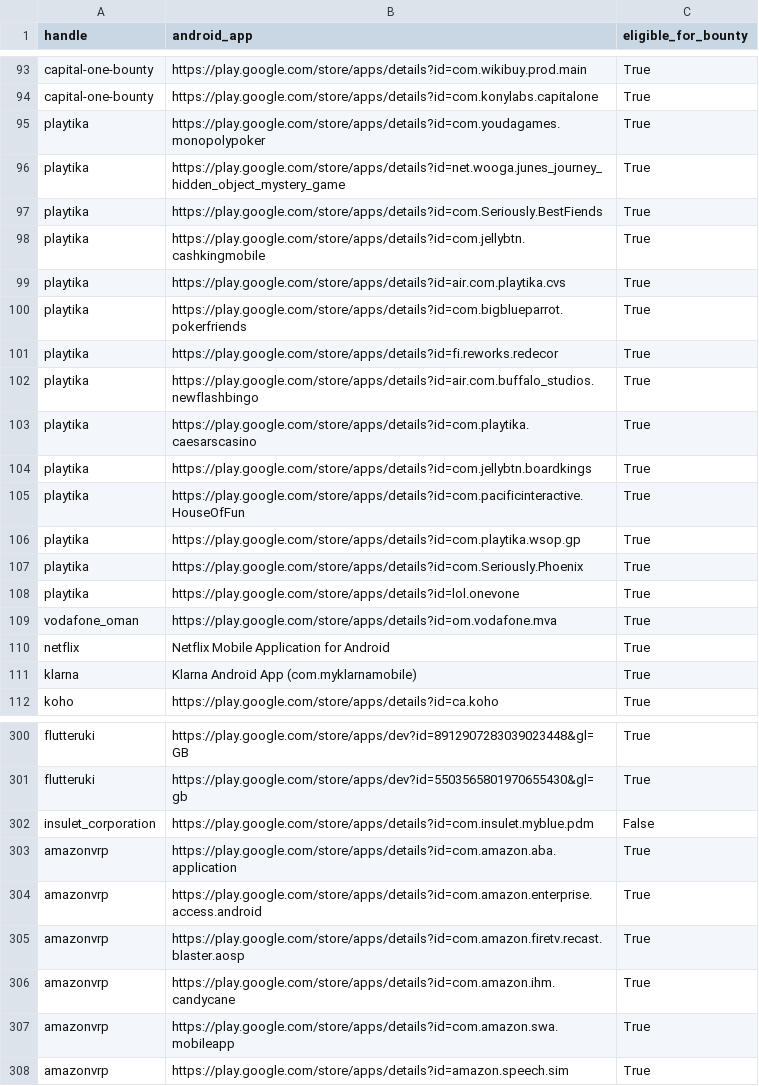
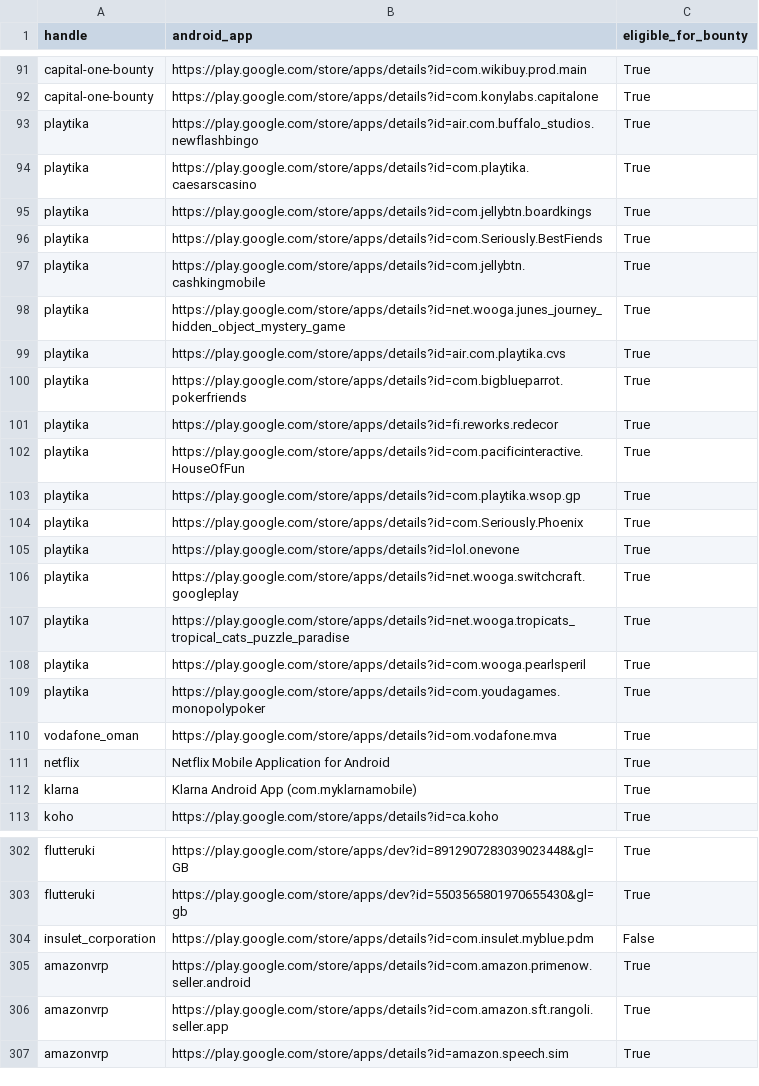
Before and after one commit to SecShiv/h1androidapp_scope, a CSV file: android_apps.csv, drawn as a sheet; only a part is shown, gaps mark what is left out; the diff covers the shown part only.

```diff
--- a/android_apps.csv
+++ b/android_apps.csv
@@ -94,6 +92,8 @@ capital-one-bounty,https://play.google.com/store/apps/details?id=com.wikibuy.pro
 capital-one-bounty,https://play.google.com/store/apps/details?id=com.konylabs.capitalone,True
-playtika,https://play.google.com/store/apps/details?id=com.youdagames.monopolypoker,True
-playtika,https://play.google.com/store/apps/details?id=net.wooga.junes_journey_hidden_object_mystery_game,True
+playtika,https://play.google.com/store/apps/details?id=air.com.buffalo_studios.newflashbingo,True
+playtika,https://play.google.com/store/apps/details?id=com.playtika.caesarscasino,True
+playtika,https://play.google.com/store/apps/details?id=com.jellybtn.boardkings,True
 playtika,https://play.google.com/store/apps/details?id=com.Seriously.BestFiends,True
 playtika,https://play.google.com/store/apps/details?id=com.jellybtn.cashkingmobile,True
+playtika,https://play.google.com/store/apps/details?id=net.wooga.junes_journey_hidden_object_mystery_game,True
 playtika,https://play.google.com/store/apps/details?id=air.com.playtika.cvs,True
@@ -101,5 +101,2 @@ playtika,https://play.google.com/store/apps/details?id=com.bigblueparrot.pokerfr
 playtika,https://play.google.com/store/apps/details?id=fi.reworks.redecor,True
-playtika,https://play.google.com/store/apps/details?id=air.com.buffalo_studios.newflashbingo,True
-playtika,https://play.google.com/store/apps/details?id=com.playtika.caesarscasino,True
-playtika,https://play.google.com/store/apps/details?id=com.jellybtn.boardkings,True
 playtika,https://play.google.com/store/apps/details?id=com.pacificinteractive.HouseOfFun,True
@@ -108,2 +105,6 @@ playtika,https://play.google.com/store/apps/details?id=com.Seriously.Phoenix,Tru
 playtika,https://play.google.com/store/apps/details?id=lol.onevone,True
+playtika,https://play.google.com/store/apps/details?id=net.wooga.switchcraft.googleplay,True
+playtika,https://play.google.com/store/apps/details?id=net.wooga.tropicats_tropical_cats_puzzle_paradise,True
+playtika,https://play.google.com/store/apps/details?id=com.wooga.pearlsperil,True
+playtika,https://play.google.com/store/apps/details?id=com.youdagames.monopolypoker,True
 vodafone_oman,https://play.google.com/store/apps/details?id=om.vodafone.mva,True
@@ -302,7 +304,4 @@ flutteruki,https://play.google.com/store/apps/dev?id=5503565801970655430&gl=gb,T
 insulet_corporation,https://play.google.com/store/apps/details?id=com.insulet.myblue.pdm,False
-amazonvrp,https://play.google.com/store/apps/details?id=com.amazon.aba.application,True
-amazonvrp,https://play.google.com/store/apps/details?id=com.amazon.enterprise.access.android,True
-amazonvrp,https://play.google.com/store/apps/details?id=com.amazon.firetv.recast.blaster.aosp,True
-amazonvrp,https://play.google.com/store/apps/details?id=com.amazon.ihm.candycane,True
-amazonvrp,https://play.google.com/store/apps/details?id=com.amazon.swa.mobileapp,True
+amazonvrp,https://play.google.com/store/apps/details?id=com.amazon.primenow.seller.android,True
+amazonvrp,https://play.google.com/store/apps/details?id=com.amazon.sft.rangoli.seller.app,True
 amazonvrp,https://play.google.com/store/apps/details?id=amazon.speech.sim,True
```
Also changed, not shown: 9 added rows, 7 removed rows, 27 moved rows and 2 edited cells elsewhere in this file, 4 other files.
